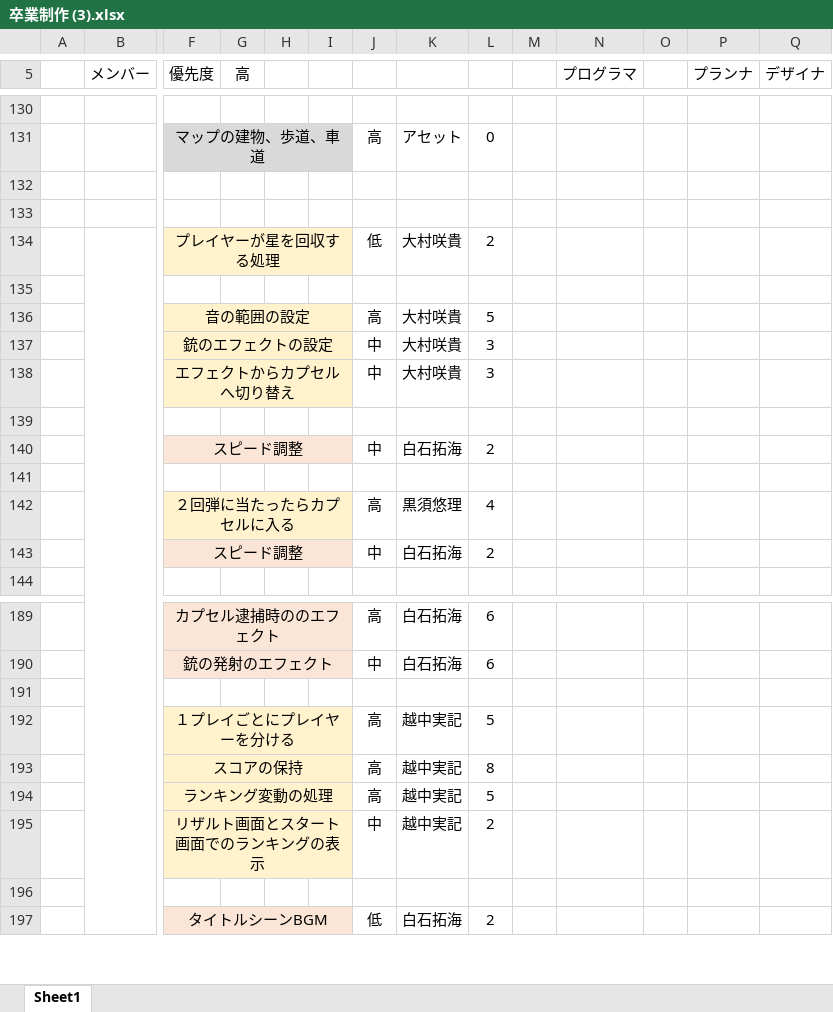
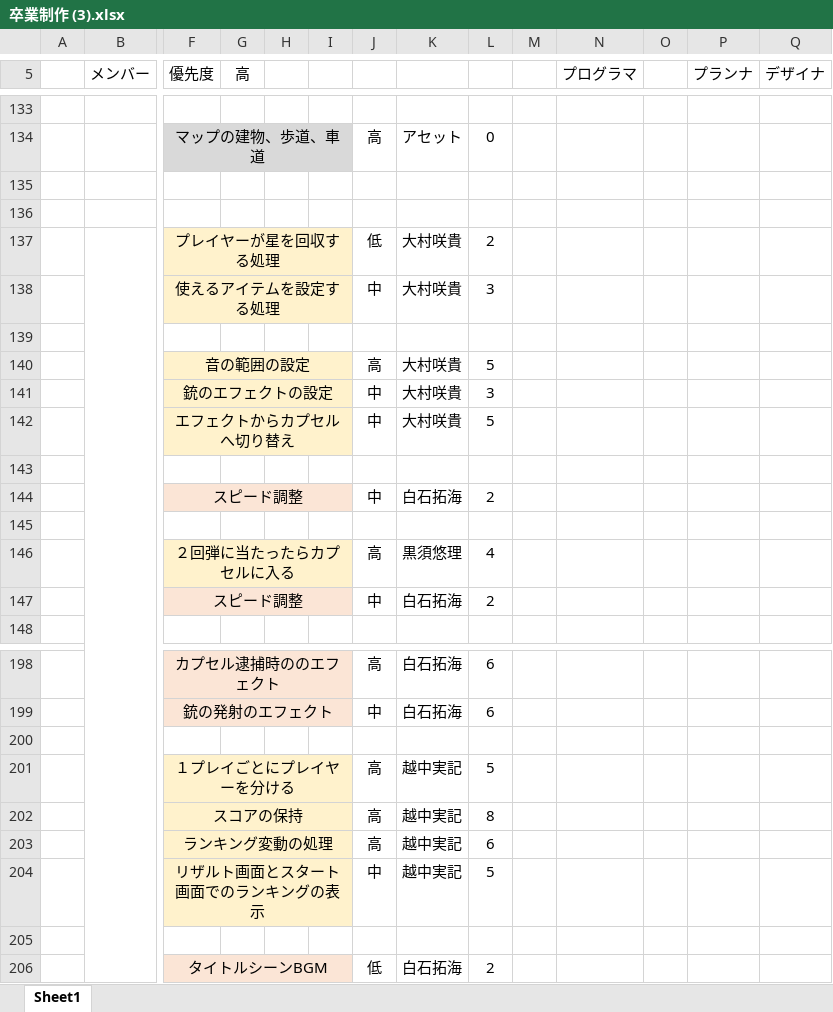
Before and after one commit to KurosuYu-ri/labo2, an Excel workbook: 卒業制作 (3).xlsx, sheet Sheet1, drawn as a sheet; only a part is shown, gaps mark what is left out; values as stored, in another font and other column widths than the file's, no borders; addresses are those after the commit; rows hold the shown columns only; the diff covers the shown part only; the diff names each change by its address in the sheet, - before the commit and + after, or states it on an @@ line.

```diff
--- a/卒業制作 (3).xlsx (sheet Sheet1)
+++ b/卒業制作 (3).xlsx (sheet Sheet1)
+row 138:  |  | 使えるアイテムを設定する処理 |  |  |  | 中 | 大村咲貴 | 3
-L142: 3
+L142: 5
-L203: 5
+L203: 6
-L204: 2
+L204: 5
```
Also changed, not shown: 8 added rows, 49 edited cells, cell formats and merged cells elsewhere in this sheet, formulas that keep their value, 2 other files.
